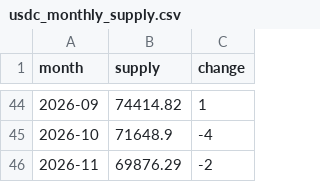
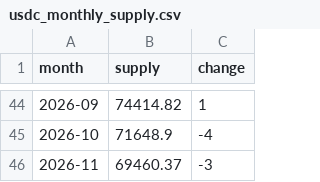
Before and after one commit to partylogo/usdc-detection-station, a CSV file: usdc_monthly_supply.csv, drawn as a sheet; only a part is shown, gaps mark what is left out.

```diff
--- a/usdc_monthly_supply.csv
+++ b/usdc_monthly_supply.csv
@@ -45,2 +45,2 @@ month,supply,change
 2026-10,71648.9,-4
-2026-11,69876.29,-2
+2026-11,69460.37,-3
```
Also changed, not shown: usdt_monthly_supply.csv, 5 other files.
